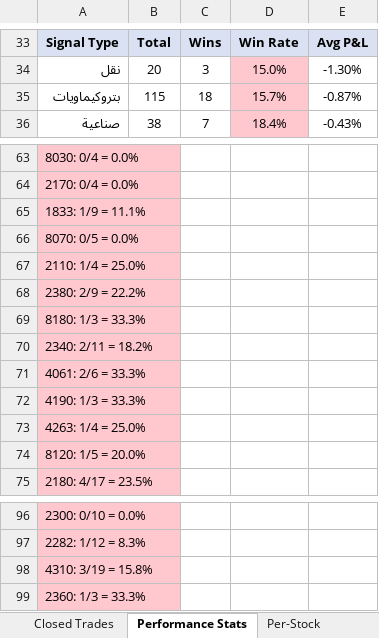
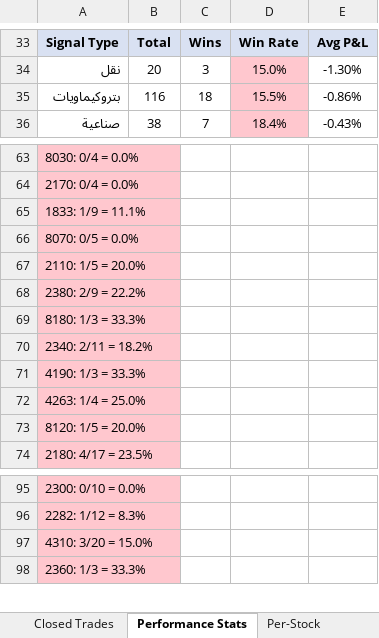
Before and after one commit to dhaher3337-debug/tadawul-swing, an Excel workbook: paper_trades/latest.xlsx, sheet Performance Stats, drawn as a sheet; only a part is shown, gaps mark what is left out; values as stored, in another font and other column widths than the file's, no borders; removed rows and columns are numbered as before the commit, all else as after; the diff covers the shown part only; the diff names each change by its address in the sheet, - before the commit and + after, or states it on an @@ line.

```diff
--- a/paper_trades/latest.xlsx (sheet Performance Stats)
+++ b/paper_trades/latest.xlsx (sheet Performance Stats)
-B35: 115
+B35: 116
-D35: 15.7%
+D35: 15.5%
-E35: -0.87%
+E35: -0.86%
-A67: 2110: 1/4 = 25.0%
+A67: 2110: 1/5 = 20.0%
-row 71: 4061: 2/6 = 33.3%
-A97: 4310: 3/19 = 15.8%
+A97: 4310: 3/20 = 15.0%
```
Also changed, not shown: 19 edited cells elsewhere in this sheet, sheet Active Trades, sheet Closed Trades, sheet Per-Stock, 33 other files.
